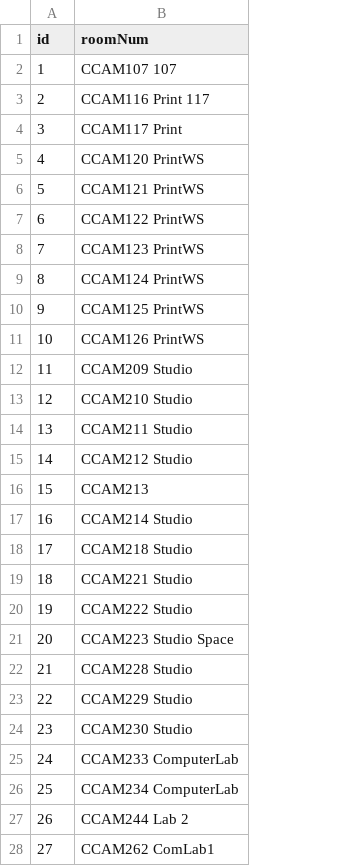
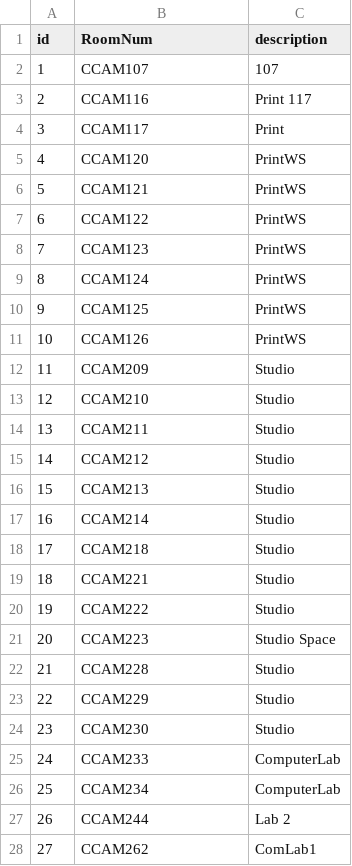
Before and after one commit to gtonra89/Neo4J-TimeTable-Project, a CSV file: rooms.csv, drawn as a sheet; only a part is shown; the diff covers the shown part only; the diff names each change by its address in the sheet, - before the commit and + after, or states it on an @@ line.

Commit message:
edited rooms csv file

```diff
--- a/rooms.csv
+++ b/rooms.csv
+column C (description), rows 2-28: 107 | Print 117 | Print | PrintWS | PrintWS | PrintWS | PrintWS | PrintWS | PrintWS | PrintWS | Studio | Studio | Studio | Studio | Studio | Studio | Studio | Studio | Studio | Studio Space | Studio | Studio | Studio | ComputerLab | ComputerLab | Lab 2 | ComLab1
-B1: roomNum
+B1: RoomNum
-B2 (RoomNum): CCAM107 107
+B2 (RoomNum): CCAM107
-B3 (RoomNum): CCAM116 Print 117
+B3 (RoomNum): CCAM116
-B4 (RoomNum): CCAM117 Print
+B4 (RoomNum): CCAM117
-B5 (RoomNum): CCAM120 PrintWS
+B5 (RoomNum): CCAM120
-B6 (RoomNum): CCAM121 PrintWS
+B6 (RoomNum): CCAM121
-B7 (RoomNum): CCAM122 PrintWS
+B7 (RoomNum): CCAM122
-B8 (RoomNum): CCAM123 PrintWS
+B8 (RoomNum): CCAM123
-B9 (RoomNum): CCAM124 PrintWS
+B9 (RoomNum): CCAM124
-B10 (RoomNum): CCAM125 PrintWS
+B10 (RoomNum): CCAM125
-B11 (RoomNum): CCAM126 PrintWS
+B11 (RoomNum): CCAM126
-B12 (RoomNum): CCAM209 Studio
+B12 (RoomNum): CCAM209
-B13 (RoomNum): CCAM210 Studio
+B13 (RoomNum): CCAM210
-B14 (RoomNum): CCAM211 Studio
+B14 (RoomNum): CCAM211
-B15 (RoomNum): CCAM212 Studio
+B15 (RoomNum): CCAM212
-B17 (RoomNum): CCAM214 Studio
+B17 (RoomNum): CCAM214
-B18 (RoomNum): CCAM218 Studio
+B18 (RoomNum): CCAM218
-B19 (RoomNum): CCAM221 Studio
+B19 (RoomNum): CCAM221
-B20 (RoomNum): CCAM222 Studio
+B20 (RoomNum): CCAM222
-B21 (RoomNum): CCAM223 Studio Space
+B21 (RoomNum): CCAM223
-B22 (RoomNum): CCAM228 Studio
+B22 (RoomNum): CCAM228
-B23 (RoomNum): CCAM229 Studio
+B23 (RoomNum): CCAM229
-B24 (RoomNum): CCAM230 Studio
+B24 (RoomNum): CCAM230
-B25 (RoomNum): CCAM233 ComputerLab
+B25 (RoomNum): CCAM233
-B26 (RoomNum): CCAM234 ComputerLab
+B26 (RoomNum): CCAM234
-B27 (RoomNum): CCAM244 Lab 2
+B27 (RoomNum): CCAM244
-B28 (RoomNum): CCAM262 ComLab1
+B28 (RoomNum): CCAM262
```
Also changed, not shown: 80 edited cells elsewhere in this file.
